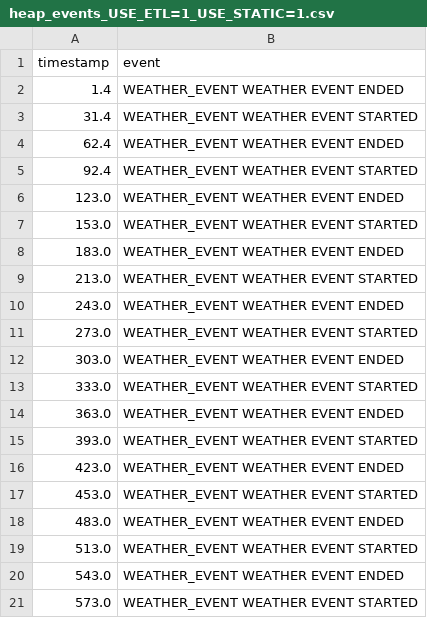
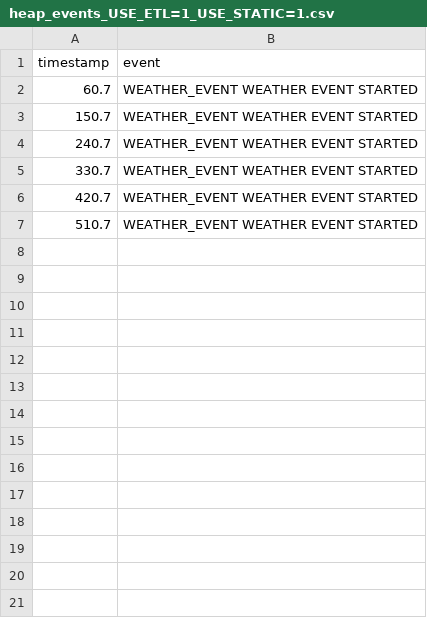
Before and after one commit to MindRoadAB/Exjobb-ESP32-S3-ETL-Benchmarks, a CSV file: heap_task_tracking/results/heap_events_USE_ETL=1_USE_STATIC=1.csv, drawn as a sheet.

```diff
--- a/heap_task_tracking/results/heap_events_USE_ETL=1_USE_STATIC=1.csv
+++ b/heap_task_tracking/results/heap_events_USE_ETL=1_USE_STATIC=1.csv
@@ -1,21 +1,7 @@
 timestamp,event
-1.4,WEATHER_EVENT WEATHER EVENT ENDED
-31.4,WEATHER_EVENT WEATHER EVENT STARTED
-62.4,WEATHER_EVENT WEATHER EVENT ENDED
-92.4,WEATHER_EVENT WEATHER EVENT STARTED
-123.0,WEATHER_EVENT WEATHER EVENT ENDED
-153.0,WEATHER_EVENT WEATHER EVENT STARTED
-183.0,WEATHER_EVENT WEATHER EVENT ENDED
-213.0,WEATHER_EVENT WEATHER EVENT STARTED
-243.0,WEATHER_EVENT WEATHER EVENT ENDED
-273.0,WEATHER_EVENT WEATHER EVENT STARTED
-303.0,WEATHER_EVENT WEATHER EVENT ENDED
-333.0,WEATHER_EVENT WEATHER EVENT STARTED
-363.0,WEATHER_EVENT WEATHER EVENT ENDED
-393.0,WEATHER_EVENT WEATHER EVENT STARTED
-423.0,WEATHER_EVENT WEATHER EVENT ENDED
-453.0,WEATHER_EVENT WEATHER EVENT STARTED
-483.0,WEATHER_EVENT WEATHER EVENT ENDED
-513.0,WEATHER_EVENT WEATHER EVENT STARTED
-543.0,WEATHER_EVENT WEATHER EVENT ENDED
-573.0,WEATHER_EVENT WEATHER EVENT STARTED
+60.7,WEATHER_EVENT WEATHER EVENT STARTED
+150.7,WEATHER_EVENT WEATHER EVENT STARTED
+240.7,WEATHER_EVENT WEATHER EVENT STARTED
+330.7,WEATHER_EVENT WEATHER EVENT STARTED
+420.7,WEATHER_EVENT WEATHER EVENT STARTED
+510.7,WEATHER_EVENT WEATHER EVENT STARTED
```
Also changed, not shown: heap_task_tracking/results/heap_data_USE_ETL=0_USE_STATIC=0.csv, heap_task_tracking/results/heap_data_USE_ETL=0_USE_STATIC=1.csv, 12 other files.
